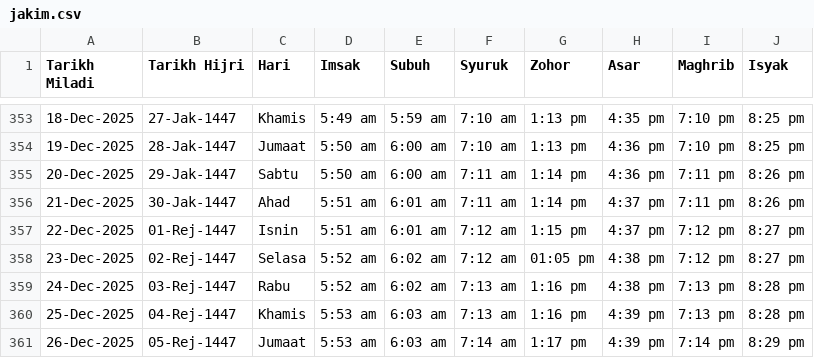
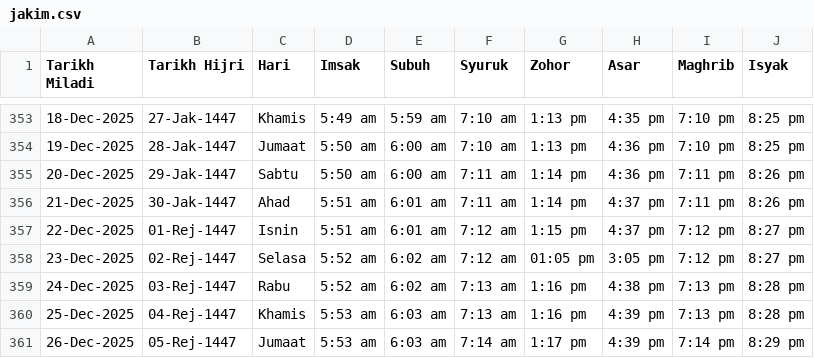
Before and after one commit to azizazlan/prayer-tv, a CSV file: public/jakim.csv, drawn as a sheet; only a part is shown, gaps mark what is left out.

```diff
--- a/public/jakim.csv
+++ b/public/jakim.csv
@@ -357,3 +357,3 @@ Tarikh Miladi,Tarikh Hijri,Hari,Imsak,Subuh,Syuruk,Zohor,Asar,Maghrib,Isyak
 22-Dec-2025,01-Rej-1447,Isnin,5:51 am,6:01 am,7:12 am,1:15 pm,4:37 pm,7:12 pm,8:27 pm
-23-Dec-2025,02-Rej-1447,Selasa,5:52 am,6:02 am,7:12 am,01:05 pm,4:38 pm,7:12 pm,8:27 pm
+23-Dec-2025,02-Rej-1447,Selasa,5:52 am,6:02 am,7:12 am,01:05 pm,3:05 pm,7:12 pm,8:27 pm
 24-Dec-2025,03-Rej-1447,Rabu,5:52 am,6:02 am,7:13 am,1:16 pm,4:38 pm,7:13 pm,8:28 pm
```
Also changed, not shown: 7 other files.
